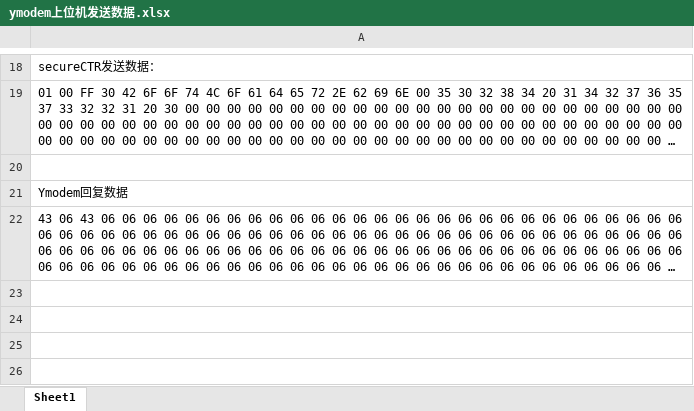
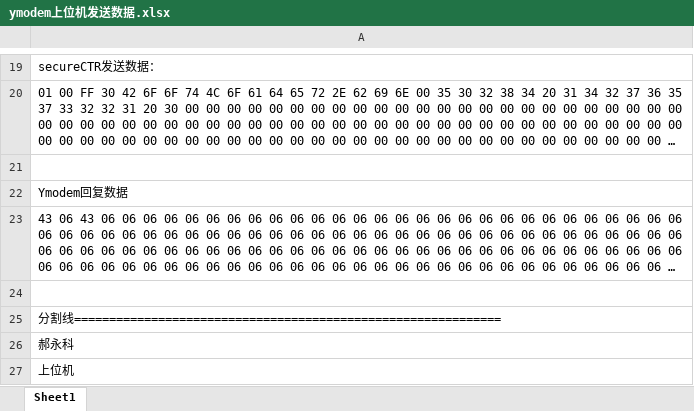
Before and after one commit to diqiu114/Working-accumulation-code, an Excel workbook: YMODEM/ymodem上位机发送数据.xlsx, sheet Sheet1, drawn as a sheet; only a part is shown, gaps mark what is left out; long unchanged cells end in …; values as stored, in another font and other column widths than the file's, no borders; the diff covers the shown part only; the diff names each change by its address in the sheet, - before the commit and + after, or states it on an @@ line.

```diff
--- a/YMODEM/ymodem上位机发送数据.xlsx (sheet Sheet1)
+++ b/YMODEM/ymodem上位机发送数据.xlsx (sheet Sheet1)
+row 24: (empty)
+row 25: 分割线=============================================================
+row 26: 郝永科
+row 27: 上位机
```
Also changed, not shown: 4 added rows elsewhere in this sheet, 44 other files.
